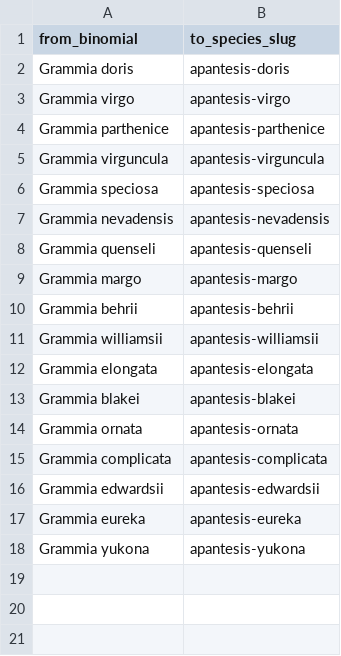
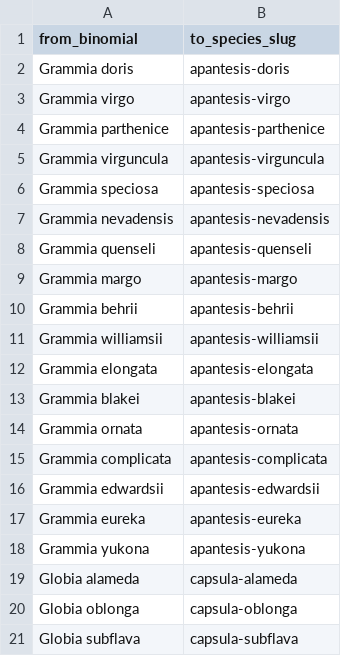
Before and after one commit to pnwinsects/pnwmoths, a CSV file: data/species-synonyms.csv, drawn as a sheet.

```diff
--- a/data/species-synonyms.csv
+++ b/data/species-synonyms.csv
@@ -18 +18,4 @@ Grammia eureka,apantesis-eureka
 Grammia yukona,apantesis-yukona
+Globia alameda,capsula-alameda
+Globia oblonga,capsula-oblonga
+Globia subflava,capsula-subflava
```
Also changed, not shown: 11 other files.
